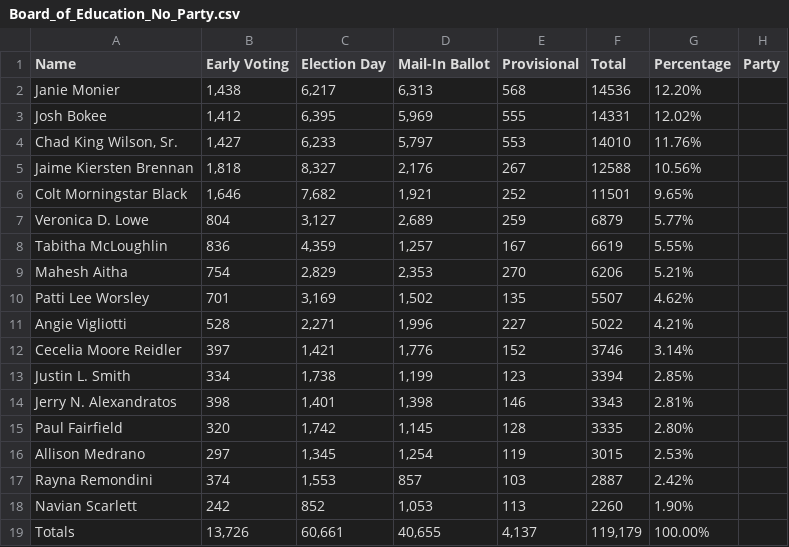
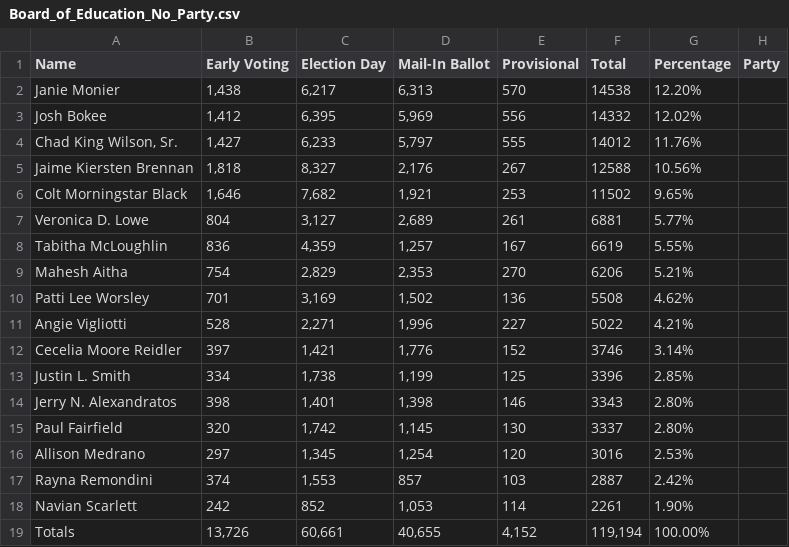
Before and after one commit to dwillis/maryland_elections, a CSV file: data/Board_of_Education_No_Party.csv, drawn as a sheet.

```diff
--- a/data/Board_of_Education_No_Party.csv
+++ b/data/Board_of_Education_No_Party.csv
@@ -1,19 +1,19 @@
 Name,Early Voting,Election Day,Mail-In Ballot,Provisional,Total,Percentage,Party
-Janie Monier,"1,438","6,217","6,313",568,14536,12.20%,
-Josh Bokee,"1,412","6,395","5,969",555,14331,12.02%,
-"Chad King Wilson, Sr.","1,427","6,233","5,797",553,14010,11.76%,
+Janie Monier,"1,438","6,217","6,313",570,14538,12.20%,
+Josh Bokee,"1,412","6,395","5,969",556,14332,12.02%,
+"Chad King Wilson, Sr.","1,427","6,233","5,797",555,14012,11.76%,
 Jaime Kiersten Brennan,"1,818","8,327","2,176",267,12588,10.56%,
-Colt Morningstar Black,"1,646","7,682","1,921",252,11501,9.65%,
-Veronica D. Lowe,804,"3,127","2,689",259,6879,5.77%,
+Colt Morningstar Black,"1,646","7,682","1,921",253,11502,9.65%,
+Veronica D. Lowe,804,"3,127","2,689",261,6881,5.77%,
 Tabitha McLoughlin,836,"4,359","1,257",167,6619,5.55%,
 Mahesh Aitha,754,"2,829","2,353",270,6206,5.21%,
-Patti Lee Worsley,701,"3,169","1,502",135,5507,4.62%,
+Patti Lee Worsley,701,"3,169","1,502",136,5508,4.62%,
 Angie Vigliotti,528,"2,271","1,996",227,5022,4.21%,
 Cecelia Moore Reidler,397,"1,421","1,776",152,3746,3.14%,
-Justin L. Smith,334,"1,738","1,199",123,3394,2.85%,
-Jerry N. Alexandratos,398,"1,401","1,398",146,3343,2.81%,
-Paul Fairfield,320,"1,742","1,145",128,3335,2.80%,
-Allison Medrano,297,"1,345","1,254",119,3015,2.53%,
+Justin L. Smith,334,"1,738","1,199",125,3396,2.85%,
+Jerry N. Alexandratos,398,"1,401","1,398",146,3343,2.80%,
+Paul Fairfield,320,"1,742","1,145",130,3337,2.80%,
+Allison Medrano,297,"1,345","1,254",120,3016,2.53%,
 Rayna Remondini,374,"1,553",857,103,2887,2.42%,
-Navian Scarlett,242,852,"1,053",113,2260,1.90%,
-Totals,"13,726","60,661","40,655","4,137","119,179",100.00%,
+Navian Scarlett,242,852,"1,053",114,2261,1.90%,
+Totals,"13,726","60,661","40,655","4,152","119,194",100.00%,
```
Also changed, not shown: data/Delegates_to_the_Democratic_National_Convention_Democratic.csv, data/Judge_of_the_Circuit_Court_No_Party.csv, 3 other files.
